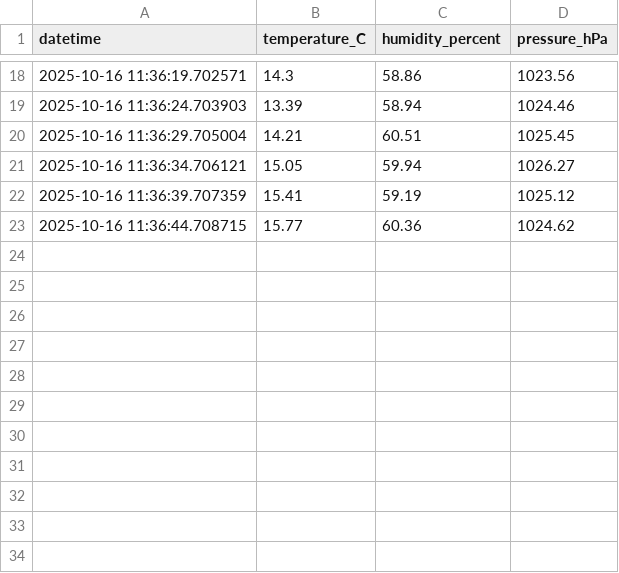
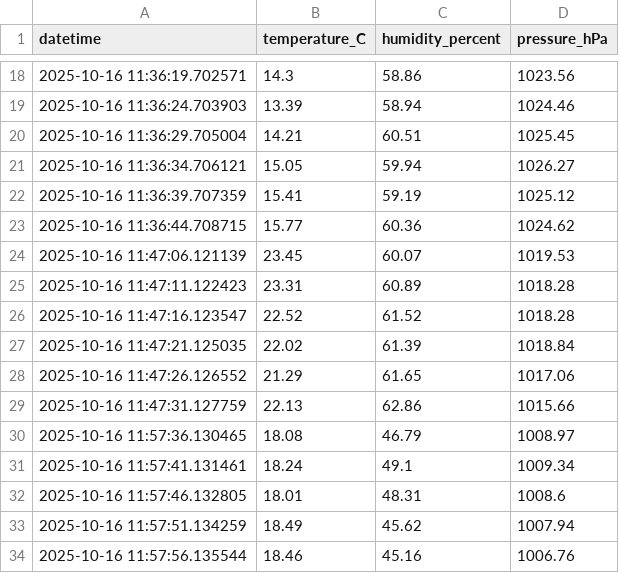
Before and after one commit to rokko3/Parcial-Sistemas-Operativos, a CSV file: weather_log.csv, drawn as a sheet; only a part is shown, gaps mark what is left out; the diff names each change by its address in the sheet, - before the commit and + after, or states it on an @@ line.

```diff
--- a/weather_log.csv
+++ b/weather_log.csv
+row 24: 2025-10-16 11:47:06.121139 | 23.45 | 60.07 | 1019.53
+row 25: 2025-10-16 11:47:11.122423 | 23.31 | 60.89 | 1018.28
+row 26: 2025-10-16 11:47:16.123547 | 22.52 | 61.52 | 1018.28
+row 27: 2025-10-16 11:47:21.125035 | 22.02 | 61.39 | 1018.84
+row 28: 2025-10-16 11:47:26.126552 | 21.29 | 61.65 | 1017.06
+row 29: 2025-10-16 11:47:31.127759 | 22.13 | 62.86 | 1015.66
+row 30: 2025-10-16 11:57:36.130465 | 18.08 | 46.79 | 1008.97
+row 31: 2025-10-16 11:57:41.131461 | 18.24 | 49.1 | 1009.34
+row 32: 2025-10-16 11:57:46.132805 | 18.01 | 48.31 | 1008.6
+row 33: 2025-10-16 11:57:51.134259 | 18.49 | 45.62 | 1007.94
+row 34: 2025-10-16 11:57:56.135544 | 18.46 | 45.16 | 1006.76
```
Also changed, not shown: 1 other file.
